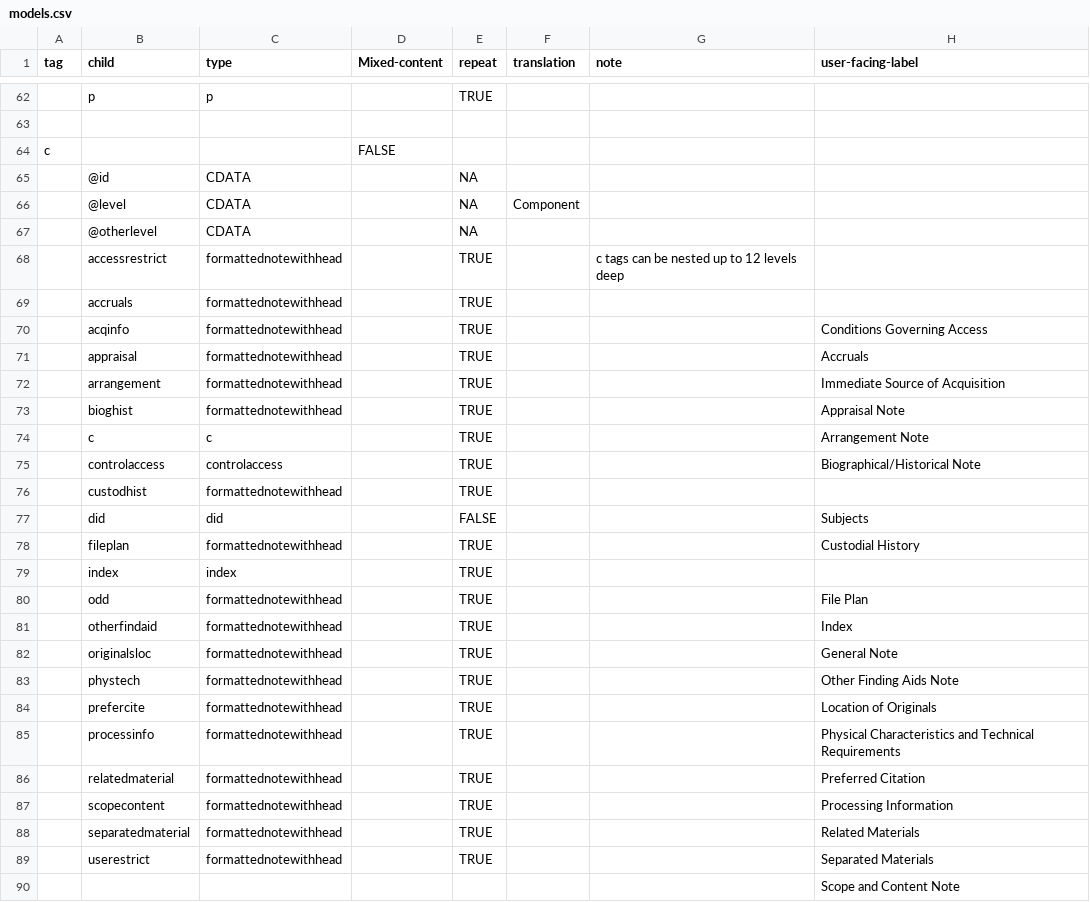
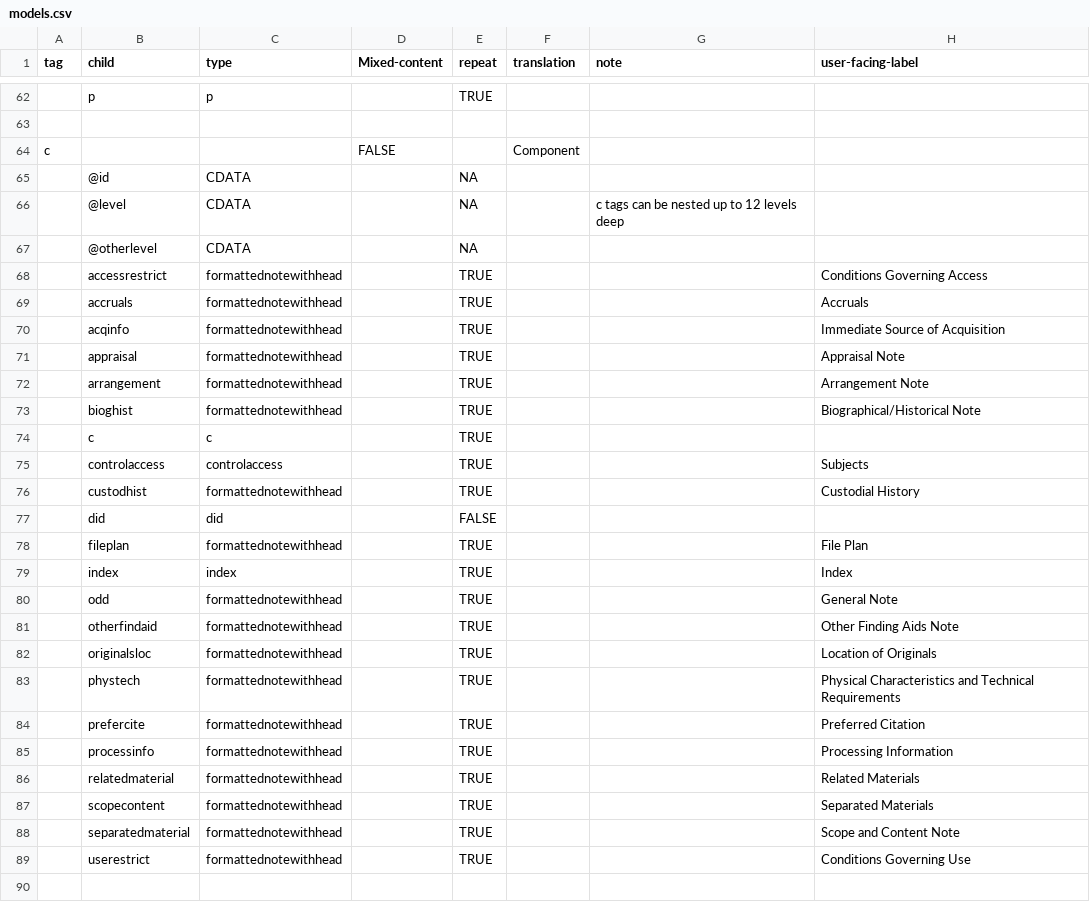
Before and after one commit to nyudlts/fadesign_29-data-model, a CSV file: models.csv, drawn as a sheet; only a part is shown, gaps mark what is left out; the diff covers the shown part only; the diff names each change by its address in the sheet, - before the commit and + after, or states it on an @@ line.

Commit message:
extend correction to remainder of models.csv

```diff
--- a/models.csv
+++ b/models.csv
-F64 (translation): (empty)
+F64 (translation): Component
-F66 (translation): Component
+F66 (translation): (empty)
-G66 (note): (empty)
+G66 (note): c tags can be nested up to 12 levels deep
-G68 (note): c tags can be nested up to 12 levels deep
+G68 (note): (empty)
-H68 (user-facing-label): (empty)
+H68 (user-facing-label): Conditions Governing Access
-H69 (user-facing-label): (empty)
+H69 (user-facing-label): Accruals
-H70 (user-facing-label): Conditions Governing Access
+H70 (user-facing-label): Immediate Source of Acquisition
-H71 (user-facing-label): Accruals
+H71 (user-facing-label): Appraisal Note
-H72 (user-facing-label): Immediate Source of Acquisition
+H72 (user-facing-label): Arrangement Note
-H73 (user-facing-label): Appraisal Note
+H73 (user-facing-label): Biographical/Historical Note
-H74 (user-facing-label): Arrangement Note
+H74 (user-facing-label): (empty)
-H75 (user-facing-label): Biographical/Historical Note
+H75 (user-facing-label): Subjects
-H76 (user-facing-label): (empty)
+H76 (user-facing-label): Custodial History
-H77 (user-facing-label): Subjects
+H77 (user-facing-label): (empty)
-H78 (user-facing-label): Custodial History
+H78 (user-facing-label): File Plan
-H79 (user-facing-label): (empty)
+H79 (user-facing-label): Index
-H80 (user-facing-label): File Plan
+H80 (user-facing-label): General Note
-H81 (user-facing-label): Index
+H81 (user-facing-label): Other Finding Aids Note
-H82 (user-facing-label): General Note
+H82 (user-facing-label): Location of Originals
-H83 (user-facing-label): Other Finding Aids Note
+H83 (user-facing-label): Physical Characteristics and Technical Requirements
-H84 (user-facing-label): Location of Originals
+H84 (user-facing-label): Preferred Citation
-H85 (user-facing-label): Physical Characteristics and Technical Requirements
+H85 (user-facing-label): Processing Information
-H86 (user-facing-label): Preferred Citation
+H86 (user-facing-label): Related Materials
-H87 (user-facing-label): Processing Information
+H87 (user-facing-label): Separated Materials
-H88 (user-facing-label): Related Materials
+H88 (user-facing-label): Scope and Content Note
-H89 (user-facing-label): Separated Materials
+H89 (user-facing-label): Conditions Governing Use
-H90 (user-facing-label): Scope and Content Note
+H90 (user-facing-label): (empty)
```
Also changed, not shown: 65 edited cells elsewhere in this file.
